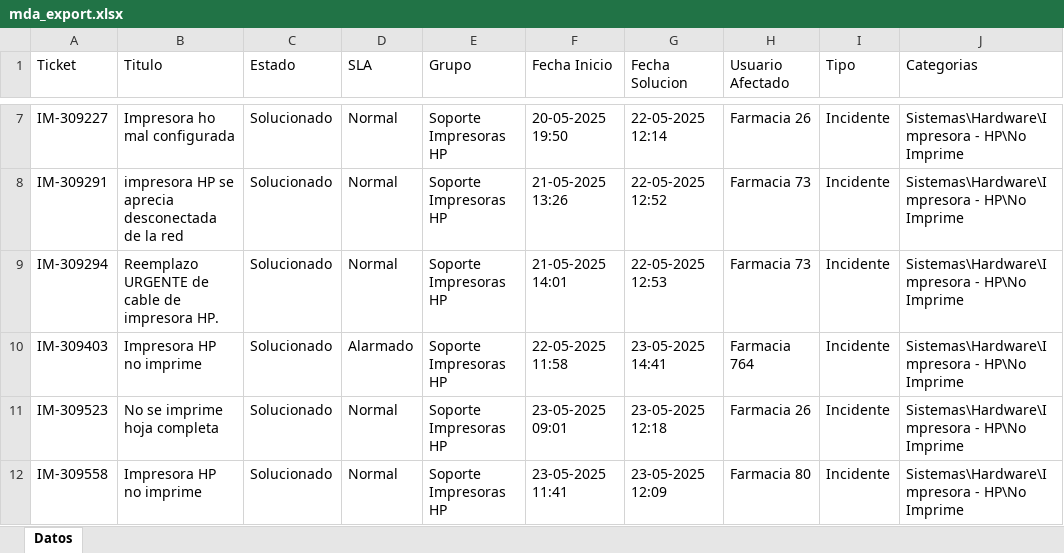
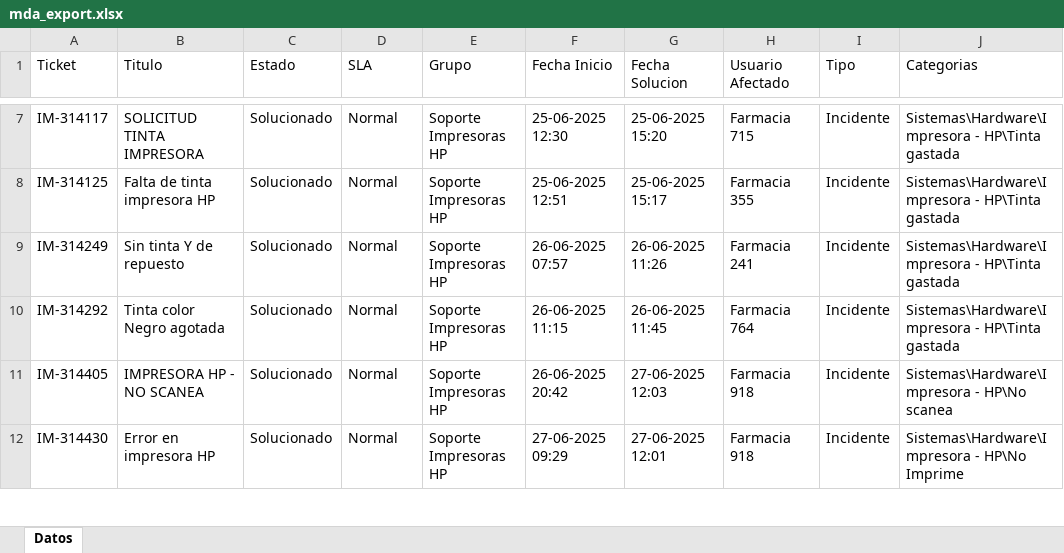
Before and after one commit to QuixoticAlter/Reportify, an Excel workbook: FASA/files/mda_export.xlsx, sheet Datos, drawn as a sheet; only a part is shown, gaps mark what is left out; values as stored, in another font and other column widths than the file's, no borders; the diff covers the shown part only; the diff names each change by its address in the sheet, - before the commit and + after, or states it on an @@ line.

```diff
--- a/FASA/files/mda_export.xlsx (sheet Datos)
+++ b/FASA/files/mda_export.xlsx (sheet Datos)
-A7 (Ticket): IM-309227
+A7 (Ticket): IM-314117
-B7 (Titulo): Impresora ho mal configurada
+B7 (Titulo): SOLICITUD TINTA IMPRESORA
-F7 (Fecha Inicio): 20-05-2025 19:50
+F7 (Fecha Inicio): 25-06-2025 12:30
-G7 (Fecha Solucion): 22-05-2025 12:14
+G7 (Fecha Solucion): 25-06-2025 15:20
-H7 (Usuario Afectado): Farmacia 26
+H7 (Usuario Afectado): Farmacia 715
-J7:J10 (Categorias): Sistemas\Hardware\Impresora - HP\No Imprime
+J7:J10 (Categorias): Sistemas\Hardware\Impresora - HP\Tinta gastada
-A8 (Ticket): IM-309291
+A8 (Ticket): IM-314125
-B8 (Titulo): impresora HP se aprecia desconectada de la red
+B8 (Titulo): Falta de tinta impresora HP
-F8 (Fecha Inicio): 21-05-2025 13:26
+F8 (Fecha Inicio): 25-06-2025 12:51
-G8 (Fecha Solucion): 22-05-2025 12:52
+G8 (Fecha Solucion): 25-06-2025 15:17
-H8 (Usuario Afectado): Farmacia 73
+H8 (Usuario Afectado): Farmacia 355
-A9 (Ticket): IM-309294
+A9 (Ticket): IM-314249
-B9 (Titulo): Reemplazo URGENTE de cable de impresora HP.
+B9 (Titulo): Sin tinta Y de repuesto
-F9 (Fecha Inicio): 21-05-2025 14:01
+F9 (Fecha Inicio): 26-06-2025 07:57
-G9 (Fecha Solucion): 22-05-2025 12:53
+G9 (Fecha Solucion): 26-06-2025 11:26
-H9 (Usuario Afectado): Farmacia 73
+H9 (Usuario Afectado): Farmacia 241
-A10 (Ticket): IM-309403
+A10 (Ticket): IM-314292
-B10 (Titulo): Impresora HP no imprime
+B10 (Titulo): Tinta color Negro agotada
-D10 (SLA): Alarmado
+D10 (SLA): Normal
-F10 (Fecha Inicio): 22-05-2025 11:58
+F10 (Fecha Inicio): 26-06-2025 11:15
-G10 (Fecha Solucion): 23-05-2025 14:41
+G10 (Fecha Solucion): 26-06-2025 11:45
-A11 (Ticket): IM-309523
+A11 (Ticket): IM-314405
-B11 (Titulo): No se imprime hoja completa
+B11 (Titulo): IMPRESORA HP - NO SCANEA
-F11 (Fecha Inicio): 23-05-2025 09:01
+F11 (Fecha Inicio): 26-06-2025 20:42
-G11 (Fecha Solucion): 23-05-2025 12:18
+G11 (Fecha Solucion): 27-06-2025 12:03
-H11 (Usuario Afectado): Farmacia 26
+H11 (Usuario Afectado): Farmacia 918
-J11 (Categorias): Sistemas\Hardware\Impresora - HP\No Imprime
+J11 (Categorias): Sistemas\Hardware\Impresora - HP\No scanea
-A12 (Ticket): IM-309558
+A12 (Ticket): IM-314430
-B12 (Titulo): Impresora HP no imprime
+B12 (Titulo): Error en impresora HP
-F12 (Fecha Inicio): 23-05-2025 11:41
+F12 (Fecha Inicio): 27-06-2025 09:29
-G12 (Fecha Solucion): 23-05-2025 12:09
+G12 (Fecha Solucion): 27-06-2025 12:01
-H12 (Usuario Afectado): Farmacia 80
+H12 (Usuario Afectado): Farmacia 918
```
Also changed, not shown: 3 removed rows and 65 edited cells elsewhere in this sheet, FASA/files/consumable_levels.xlsx, FASA/files/inventario.xlsx, 21 other files.
